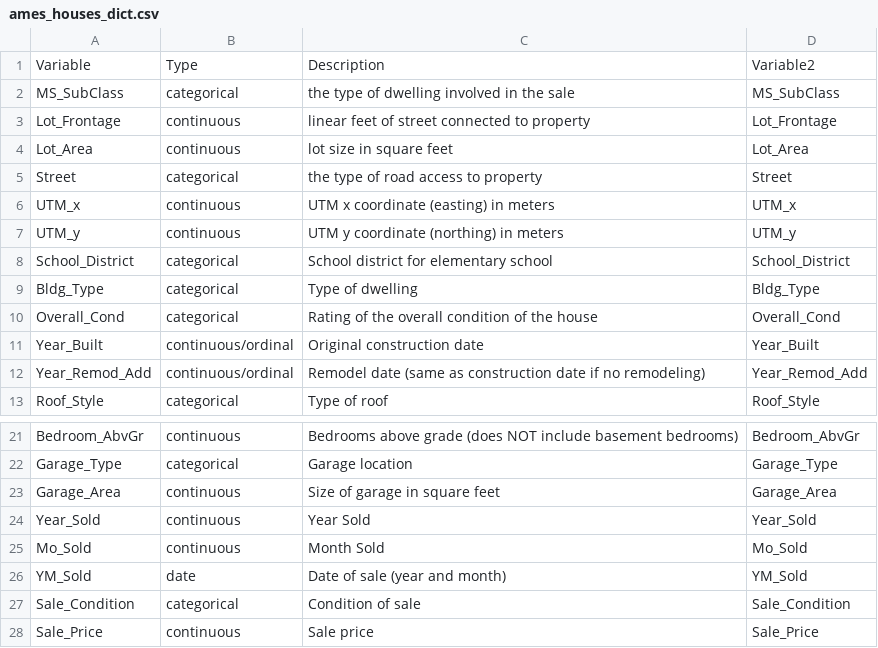
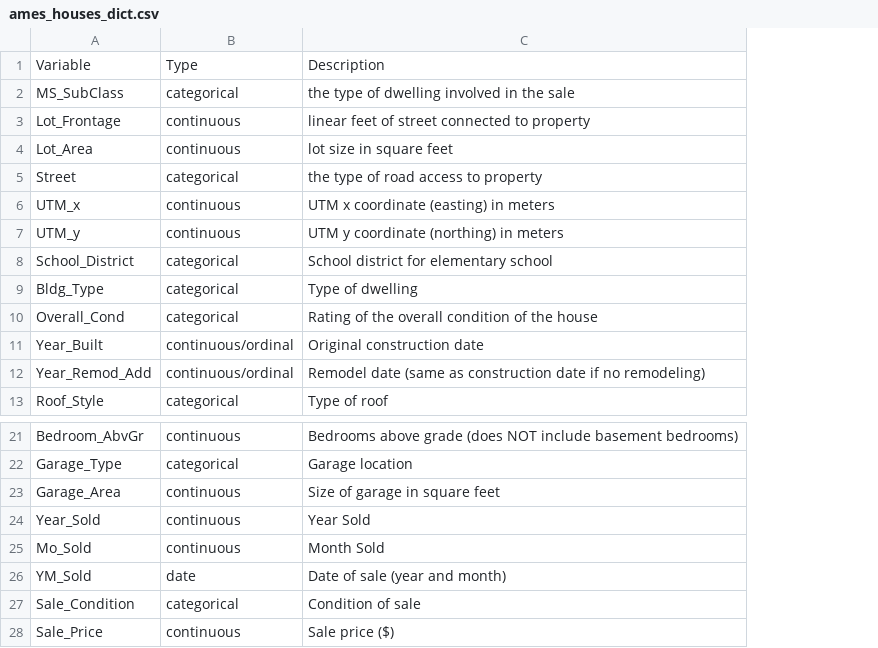
Before and after one commit to lindahartman/LUDataLiteracy, a CSV file: data/ames_houses_dict.csv, drawn as a sheet; only a part is shown, gaps mark what is left out; the diff names each change by its address in the sheet, - before the commit and + after, or states it on an @@ line.

Commit message:
Removed Variable2 from  data and dictionary

```diff
--- a/data/ames_houses_dict.csv
+++ b/data/ames_houses_dict.csv
-column D, rows 1-13: Variable2 | MS_SubClass | Lot_Frontage | Lot_Area | Street | UTM_x | UTM_y | School_District | Bldg_Type | Overall_Cond | Year_Built | Year_Remod_Add | Roof_Style; rows 21-28: Bedroom_AbvGr | Garage_Type | Garage_Area | Year_Sold | Mo_Sold | YM_Sold | Sale_Condition | Sale_Price
-C28: Sale price
+C28: Sale price ($)
```
